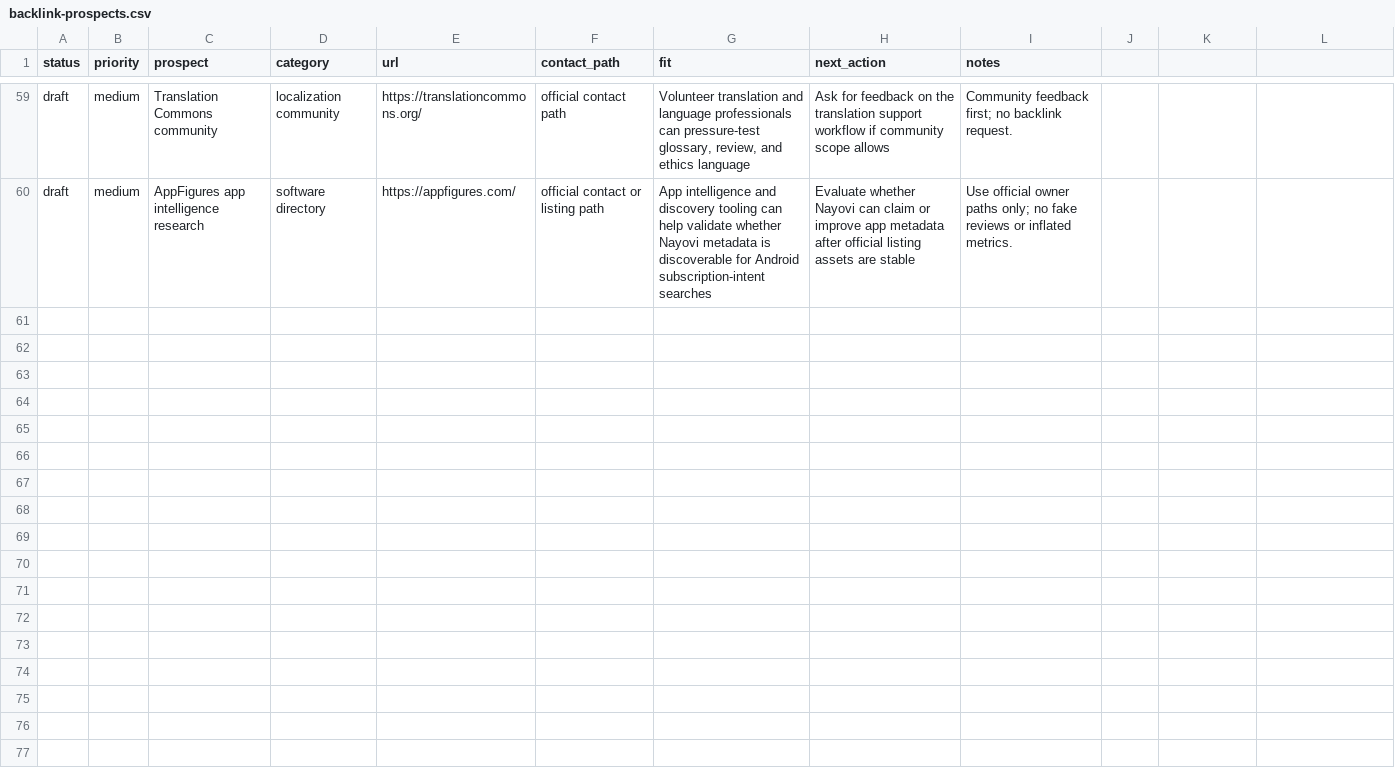
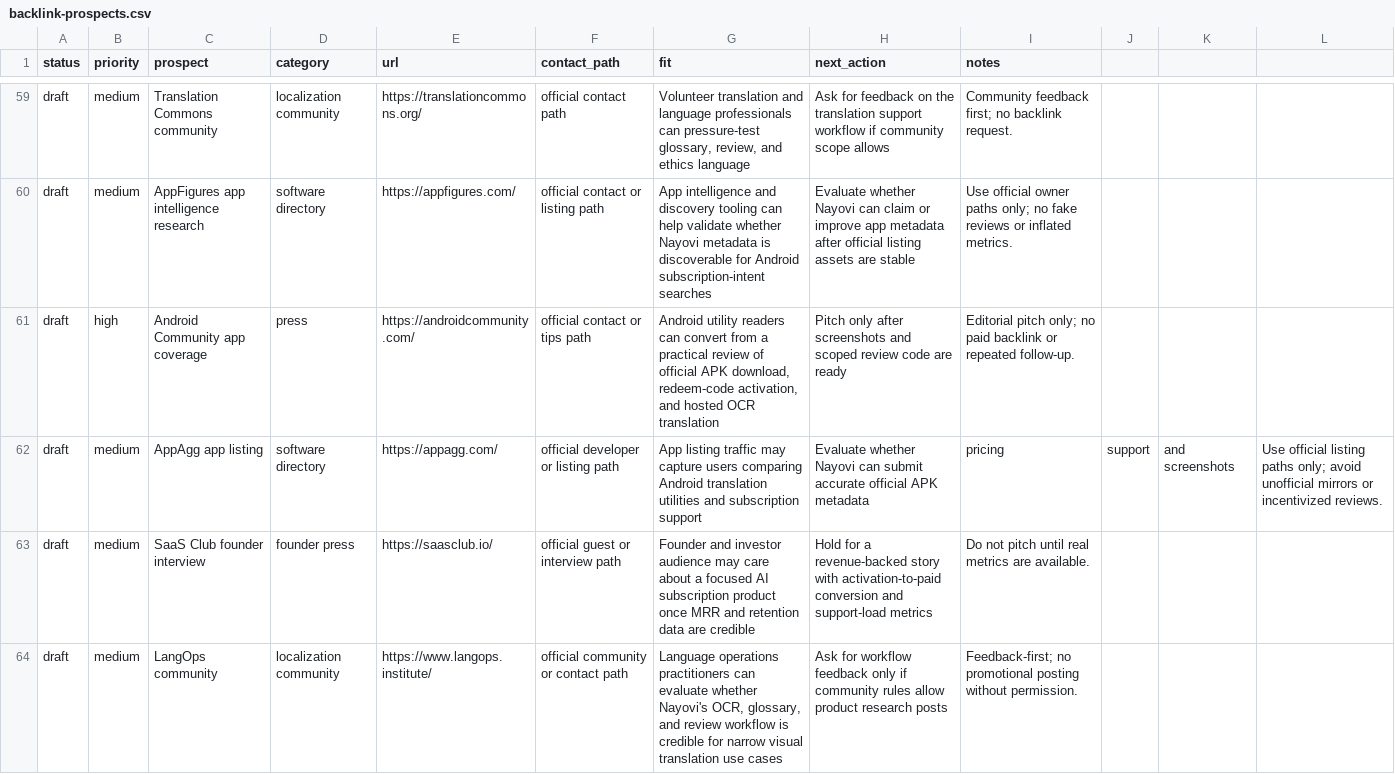
Before and after one commit to borjiomar38/tachi-back, a CSV file: docs/growth/backlink-prospects.csv, drawn as a sheet; only a part is shown, gaps mark what is left out.

Commit message:
Improve manhwa review SEO signals

```diff
--- a/docs/growth/backlink-prospects.csv
+++ b/docs/growth/backlink-prospects.csv
@@ -60 +60,5 @@ draft,medium,Translation Commons community,localization community,https://transl
 draft,medium,AppFigures app intelligence research,software directory,https://appfigures.com/,official contact or listing path,"App intelligence and discovery tooling can help validate whether Nayovi metadata is discoverable for Android subscription-intent searches",Evaluate whether Nayovi can claim or improve app metadata after official listing assets are stable,"Use official owner paths only; no fake reviews or inflated metrics."
+draft,high,Android Community app coverage,press,https://androidcommunity.com/,official contact or tips path,"Android utility readers can convert from a practical review of official APK download, redeem-code activation, and hosted OCR translation",Pitch only after screenshots and scoped review code are ready,"Editorial pitch only; no paid backlink or repeated follow-up."
+draft,medium,AppAgg app listing,software directory,https://appagg.com/,official developer or listing path,"App listing traffic may capture users comparing Android translation utilities and subscription support",Evaluate whether Nayovi can submit accurate official APK metadata, pricing, support, and screenshots,"Use official listing paths only; avoid unofficial mirrors or incentivized reviews."
+draft,medium,SaaS Club founder interview,founder press,https://saasclub.io/,official guest or interview path,"Founder and investor audience may care about a focused AI subscription product once MRR and retention data are credible",Hold for a revenue-backed story with activation-to-paid conversion and support-load metrics,"Do not pitch until real metrics are available."
+draft,medium,LangOps community,localization community,https://www.langops.institute/,official community or contact path,"Language operations practitioners can evaluate whether Nayovi's OCR, glossary, and review workflow is credible for narrow visual translation use cases",Ask for workflow feedback only if community rules allow product research posts,"Feedback-first; no promotional posting without permission."
```
Also changed, not shown: 3 other files.
